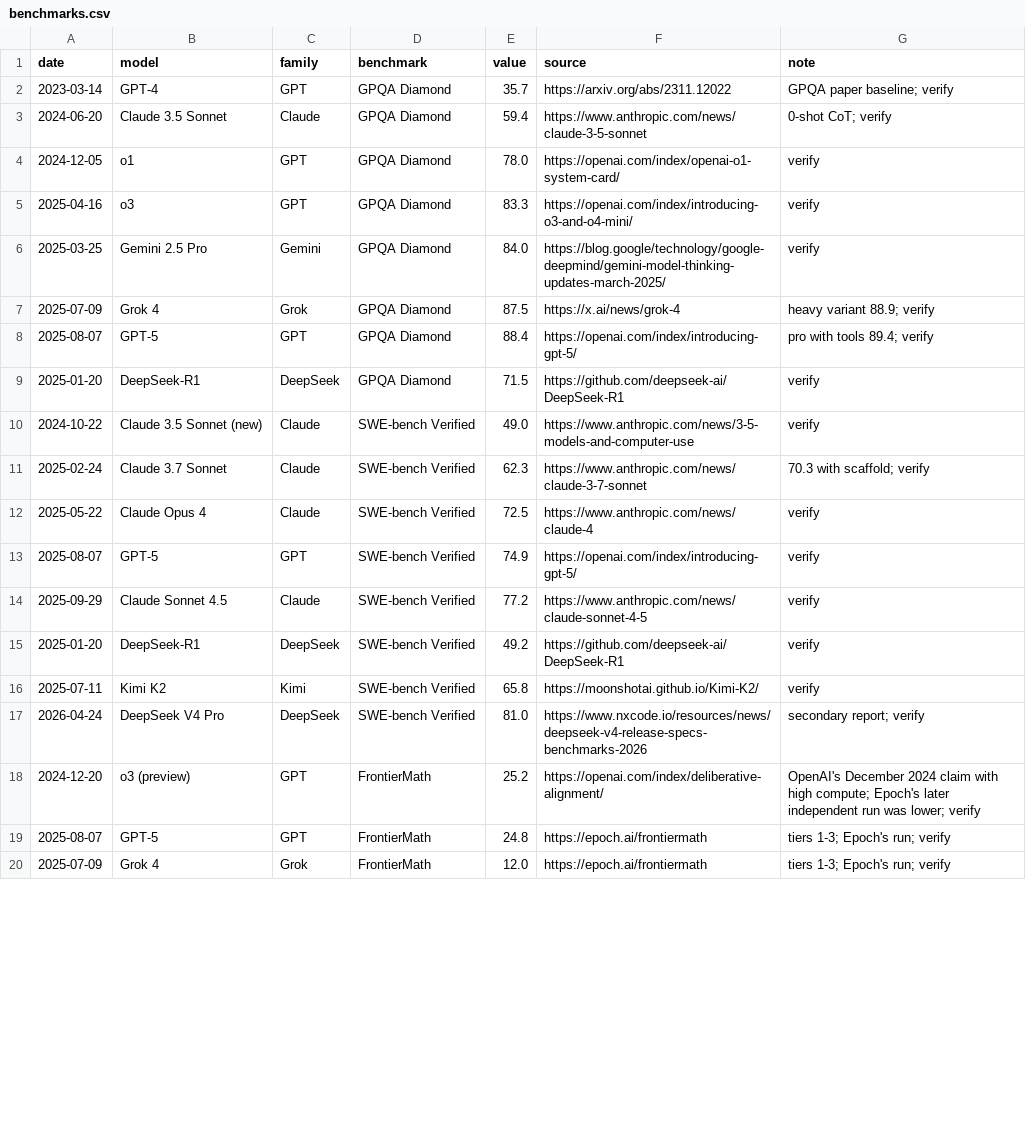
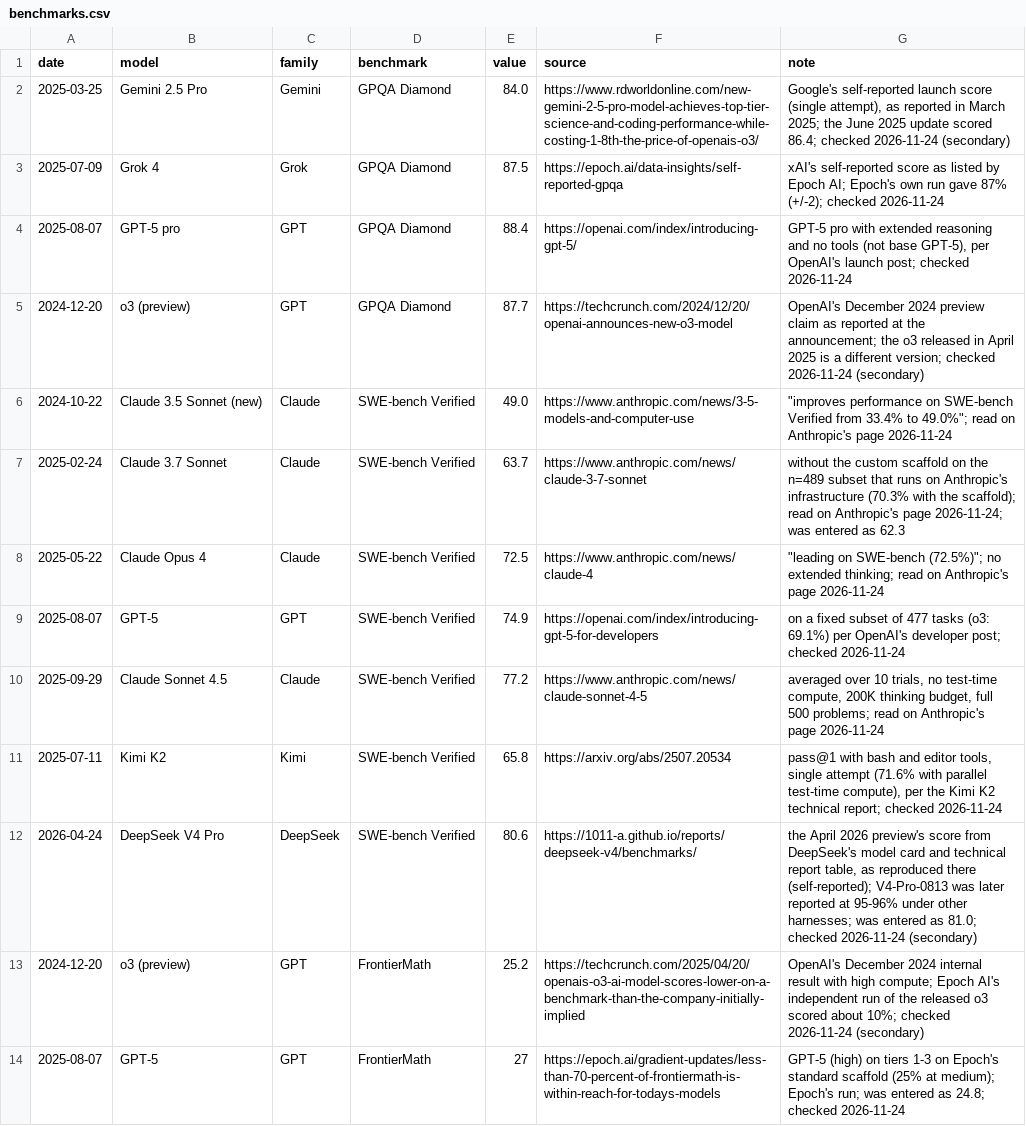
Before and after one commit to mcmarcocheung98-max/dashboards, a CSV file: data/ai-models/benchmarks.csv, drawn as a sheet; only a part is shown; the diff covers the shown part only.

```diff
--- a/data/ai-models/benchmarks.csv
+++ b/data/ai-models/benchmarks.csv
@@ -1,20 +1,14 @@
 date,model,family,benchmark,value,source,note
-2023-03-14,GPT-4,GPT,GPQA Diamond,35.7,https://arxiv.org/abs/2311.12022,GPQA paper baseline; verify
-2024-06-20,Claude 3.5 Sonnet,Claude,GPQA Diamond,59.4,https://www.anthropic.com/news/claude-3-5-sonnet,0-shot CoT; verify
-2024-12-05,o1,GPT,GPQA Diamond,78.0,https://openai.com/index/openai-o1-system-card/,verify
-2025-04-16,o3,GPT,GPQA Diamond,83.3,https://openai.com/index/introducing-o3-and-o4-mini/,verify
-2025-03-25,Gemini 2.5 Pro,Gemini,GPQA Diamond,84.0,https://blog.google/technology/google-deepmind/gemini-model-thinking-updates-march-2025/,verify
-2025-07-09,Grok 4,Grok,GPQA Diamond,87.5,https://x.ai/news/grok-4,heavy variant 88.9; verify
-2025-08-07,GPT-5,GPT,GPQA Diamond,88.4,https://openai.com/index/introducing-gpt-5/,pro with tools 89.4; verify
-2025-01-20,DeepSeek-R1,DeepSeek,GPQA Diamond,71.5,https://github.com/deepseek-ai/DeepSeek-R1,verify
-2024-10-22,Claude 3.5 Sonnet (new),Claude,SWE-bench Verified,49.0,https://www.anthropic.com/news/3-5-models-and-computer-use,verify
-2025-02-24,Claude 3.7 Sonnet,Claude,SWE-bench Verified,62.3,https://www.anthropic.com/news/claude-3-7-sonnet,70.3 with scaffold; verify
-2025-05-22,Claude Opus 4,Claude,SWE-bench Verified,72.5,https://www.anthropic.com/news/claude-4,verify
-2025-08-07,GPT-5,GPT,SWE-bench Verified,74.9,https://openai.com/index/introducing-gpt-5/,verify
-2025-09-29,Claude Sonnet 4.5,Claude,SWE-bench Verified,77.2,https://www.anthropic.com/news/claude-sonnet-4-5,verify
-2025-01-20,DeepSeek-R1,DeepSeek,SWE-bench Verified,49.2,https://github.com/deepseek-ai/DeepSeek-R1,verify
-2025-07-11,Kimi K2,Kimi,SWE-bench Verified,65.8,https://moonshotai.github.io/Kimi-K2/,verify
-2026-04-24,DeepSeek V4 Pro,DeepSeek,SWE-bench Verified,81.0,https://www.nxcode.io/resources/news/deepseek-v4-release-specs-benchmarks-2026,secondary report; verify
-2024-12-20,o3 (preview),GPT,FrontierMath,25.2,https://openai.com/index/deliberative-alignment/,OpenAI's December 2024 claim with high compute; Epoch's later independent run was lower; verify
-2025-08-07,GPT-5,GPT,FrontierMath,24.8,https://epoch.ai/frontiermath,tiers 1-3; Epoch's run; verify
-2025-07-09,Grok 4,Grok,FrontierMath,12.0,https://epoch.ai/frontiermath,tiers 1-3; Epoch's run; verify
+2025-03-25,Gemini 2.5 Pro,Gemini,GPQA Diamond,84.0,https://www.rdworldonline.com/new-gemini-2-5-pro-model-achieves-top-tier-science-and-coding-performance-while-costing-1-8th-the-price-of-openais-o3/,"Google's self-reported launch score (single attempt), as reported in March 2025; the June 2025 update scored 86.4; checked 2026-11-24 (secondary)"
+2025-07-09,Grok 4,Grok,GPQA Diamond,87.5,https://epoch.ai/data-insights/self-reported-gpqa,xAI's self-reported score as listed by Epoch AI; Epoch's own run gave 87% (+/-2); checked 2026-11-24
+2025-08-07,GPT-5 pro,GPT,GPQA Diamond,88.4,https://openai.com/index/introducing-gpt-5/,"GPT-5 pro with extended reasoning and no tools (not base GPT-5), per OpenAI's launch post; checked 2026-11-24"
+2024-12-20,o3 (preview),GPT,GPQA Diamond,87.7,https://techcrunch.com/2024/12/20/openai-announces-new-o3-model,OpenAI's December 2024 preview claim as reported at the announcement; the o3 released in April 2025 is a different version; checked 2026-11-24 (secondary)
+2024-10-22,Claude 3.5 Sonnet (new),Claude,SWE-bench Verified,49.0,https://www.anthropic.com/news/3-5-models-and-computer-use,"""improves performance on SWE-bench Verified from 33.4% to 49.0%""; read on Anthropic's page 2026-11-24"
+2025-02-24,Claude 3.7 Sonnet,Claude,SWE-bench Verified,63.7,https://www.anthropic.com/news/claude-3-7-sonnet,without the custom scaffold on the n=489 subset that runs on Anthropic's infrastructure (70.3% with the scaffold); read on Anthropic's page 2026-11-24; was entered as 62.3
+2025-05-22,Claude Opus 4,Claude,SWE-bench Verified,72.5,https://www.anthropic.com/news/claude-4,"""leading on SWE-bench (72.5%)""; no extended thinking; read on Anthropic's page 2026-11-24"
+2025-08-07,GPT-5,GPT,SWE-bench Verified,74.9,https://openai.com/index/introducing-gpt-5-for-developers,on a fixed subset of 477 tasks (o3: 69.1%) per OpenAI's developer post; checked 2026-11-24
+2025-09-29,Claude Sonnet 4.5,Claude,SWE-bench Verified,77.2,https://www.anthropic.com/news/claude-sonnet-4-5,"averaged over 10 trials, no test-time compute, 200K thinking budget, full 500 problems; read on Anthropic's page 2026-11-24"
+2025-07-11,Kimi K2,Kimi,SWE-bench Verified,65.8,https://arxiv.org/abs/2507.20534,"pass@1 with bash and editor tools, single attempt (71.6% with parallel test-time compute), per the Kimi K2 technical report; checked 2026-11-24"
+2026-04-24,DeepSeek V4 Pro,DeepSeek,SWE-bench Verified,80.6,https://1011-a.github.io/reports/deepseek-v4/benchmarks/,"the April 2026 preview's score from DeepSeek's model card and technical report table, as reproduced there (self-reported); V4-Pro-0813 was later reported at 95-96% under other harnesses; was entered as 81.0; checked 2026-11-24 (secondary)"
+2024-12-20,o3 (preview),GPT,FrontierMath,25.2,https://techcrunch.com/2025/04/20/openais-o3-ai-model-scores-lower-on-a-benchmark-than-the-company-initially-implied,OpenAI's December 2024 internal result with high compute; Epoch AI's independent run of the released o3 scored about 10%; checked 2026-11-24 (secondary)
+2025-08-07,GPT-5,GPT,FrontierMath,27,https://epoch.ai/gradient-updates/less-than-70-percent-of-frontiermath-is-within-reach-for-todays-models,GPT-5 (high) on tiers 1-3 on Epoch's standard scaffold (25% at medium); Epoch's run; was entered as 24.8; checked 2026-11-24
```
Also changed, not shown: 4 edited cells elsewhere in this file, data/ai-models/index.csv, data/ai-models/openrouter_share.csv.
